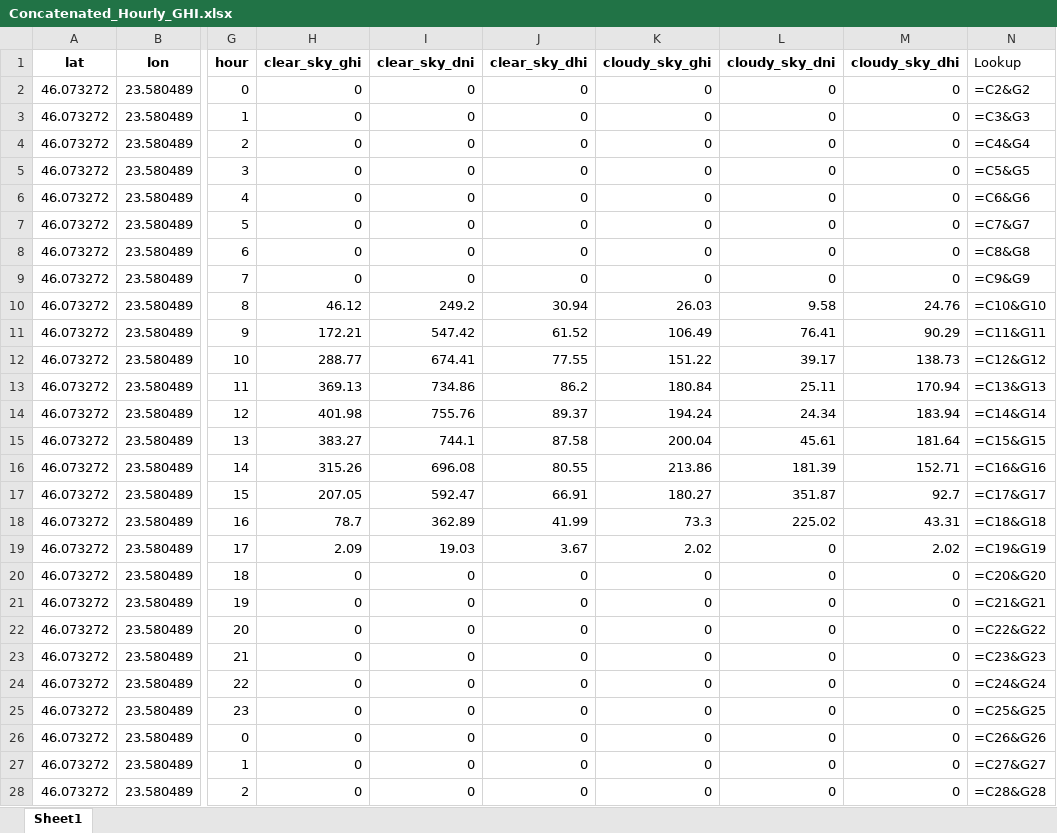
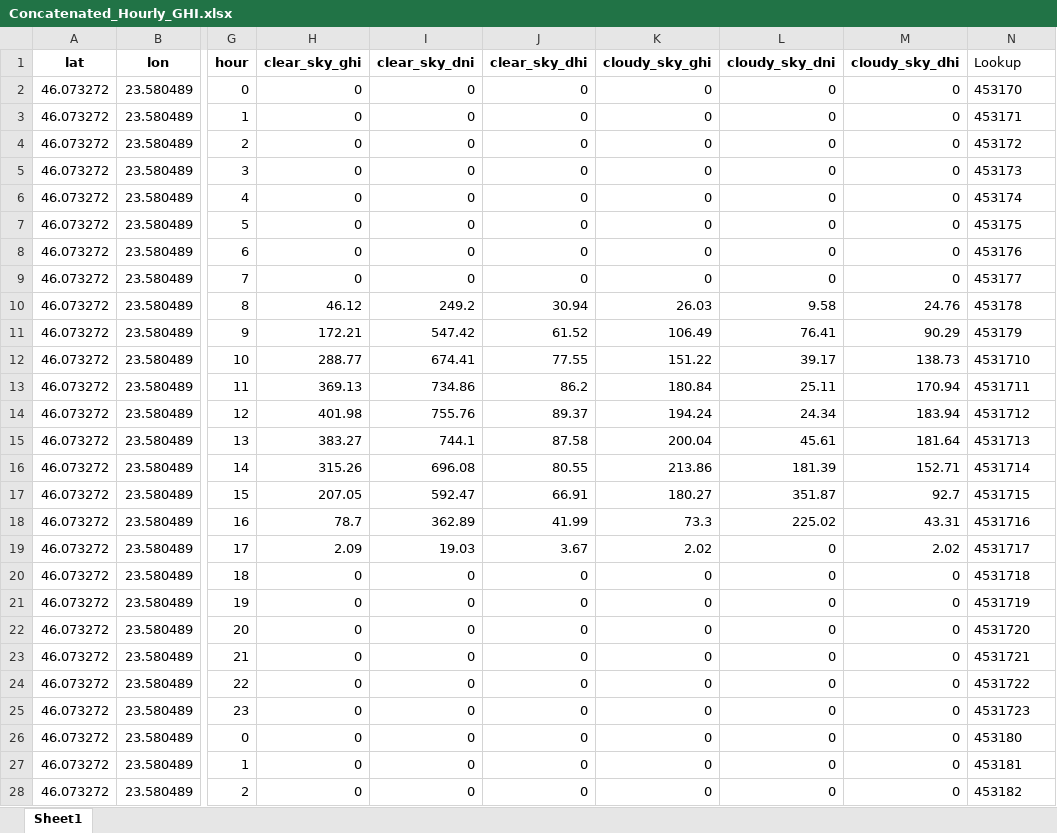
Before and after one commit to Andrei-Ionita/forecast_app, an Excel workbook: RAAL/Production/Input/Concatenated_Hourly_GHI.xlsx, sheet Sheet1, drawn as a sheet; only a part is shown, gaps mark what is left out; values as stored, in another font and other column widths than the file's, no borders; formulas without a stored value are shown as written; the diff covers the shown part only; the diff names each change by its address in the sheet, - before the commit and + after, or states it on an @@ line.

```diff
--- a/RAAL/Production/Input/Concatenated_Hourly_GHI.xlsx (sheet Sheet1)
+++ b/RAAL/Production/Input/Concatenated_Hourly_GHI.xlsx (sheet Sheet1)
-N2 (Lookup): =C2&G2
+N2 (Lookup): 453170
-N3 (Lookup): =C3&G3
+N3 (Lookup): 453171
-N4 (Lookup): =C4&G4
+N4 (Lookup): 453172
-N5 (Lookup): =C5&G5
+N5 (Lookup): 453173
-N6 (Lookup): =C6&G6
+N6 (Lookup): 453174
-N7 (Lookup): =C7&G7
+N7 (Lookup): 453175
-N8 (Lookup): =C8&G8
+N8 (Lookup): 453176
-N9 (Lookup): =C9&G9
+N9 (Lookup): 453177
-N10 (Lookup): =C10&G10
+N10 (Lookup): 453178
-N11 (Lookup): =C11&G11
+N11 (Lookup): 453179
-N12 (Lookup): =C12&G12
+N12 (Lookup): 4531710
-N13 (Lookup): =C13&G13
+N13 (Lookup): 4531711
-N14 (Lookup): =C14&G14
+N14 (Lookup): 4531712
-N15 (Lookup): =C15&G15
+N15 (Lookup): 4531713
-N16 (Lookup): =C16&G16
+N16 (Lookup): 4531714
-N17 (Lookup): =C17&G17
+N17 (Lookup): 4531715
-N18 (Lookup): =C18&G18
+N18 (Lookup): 4531716
-N19 (Lookup): =C19&G19
+N19 (Lookup): 4531717
-N20 (Lookup): =C20&G20
+N20 (Lookup): 4531718
-N21 (Lookup): =C21&G21
+N21 (Lookup): 4531719
-N22 (Lookup): =C22&G22
+N22 (Lookup): 4531720
-N23 (Lookup): =C23&G23
+N23 (Lookup): 4531721
-N24 (Lookup): =C24&G24
+N24 (Lookup): 4531722
-N25 (Lookup): =C25&G25
+N25 (Lookup): 4531723
-N26 (Lookup): =C26&G26
+N26 (Lookup): 453180
-N27 (Lookup): =C27&G27
+N27 (Lookup): 453181
-N28 (Lookup): =C28&G28
+N28 (Lookup): 453182
```
Also changed, not shown: 530 edited cells elsewhere in this sheet, RAAL/Production/Input.xlsm, RAAL/Production/Input/GHI_2024-02-02.xlsx, 9 other files.
